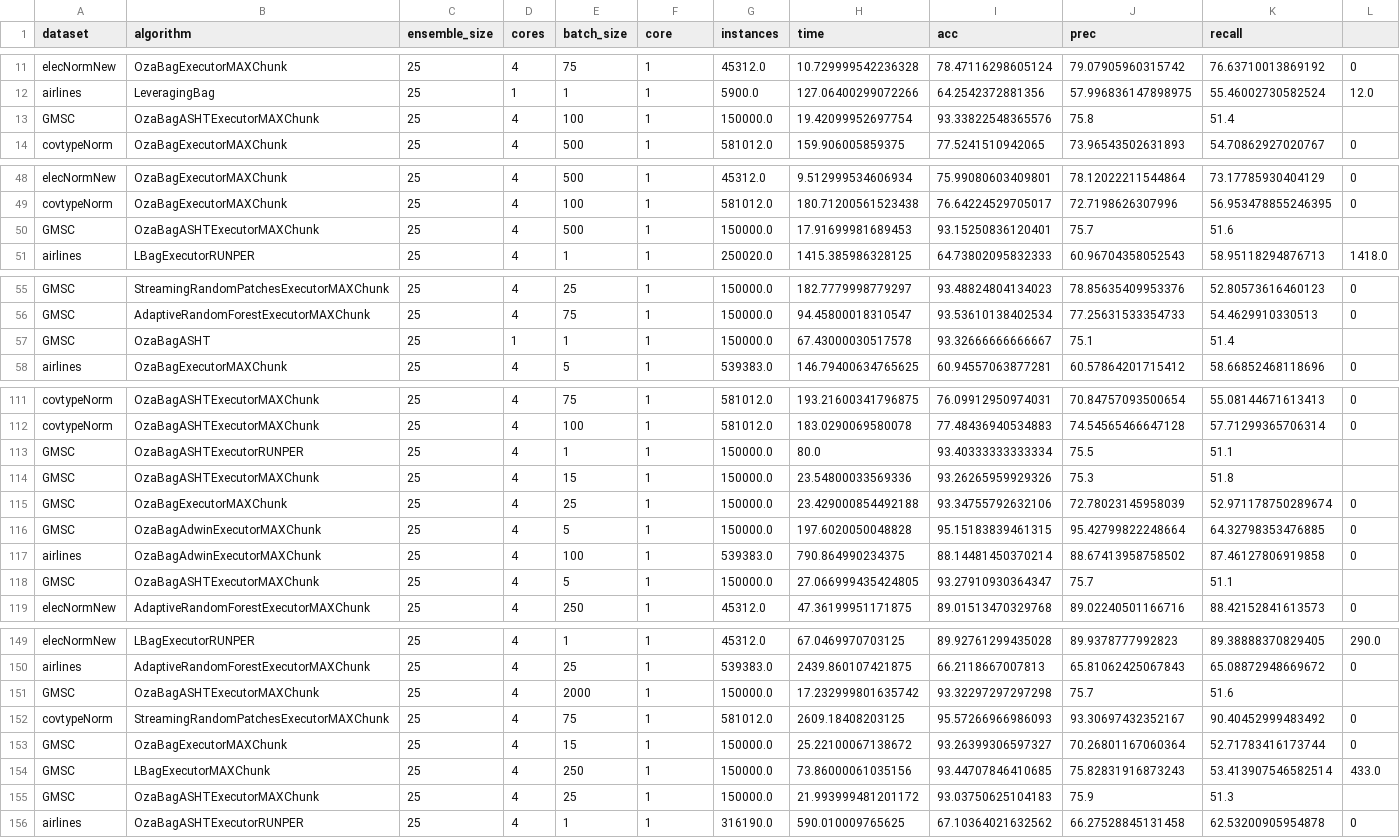
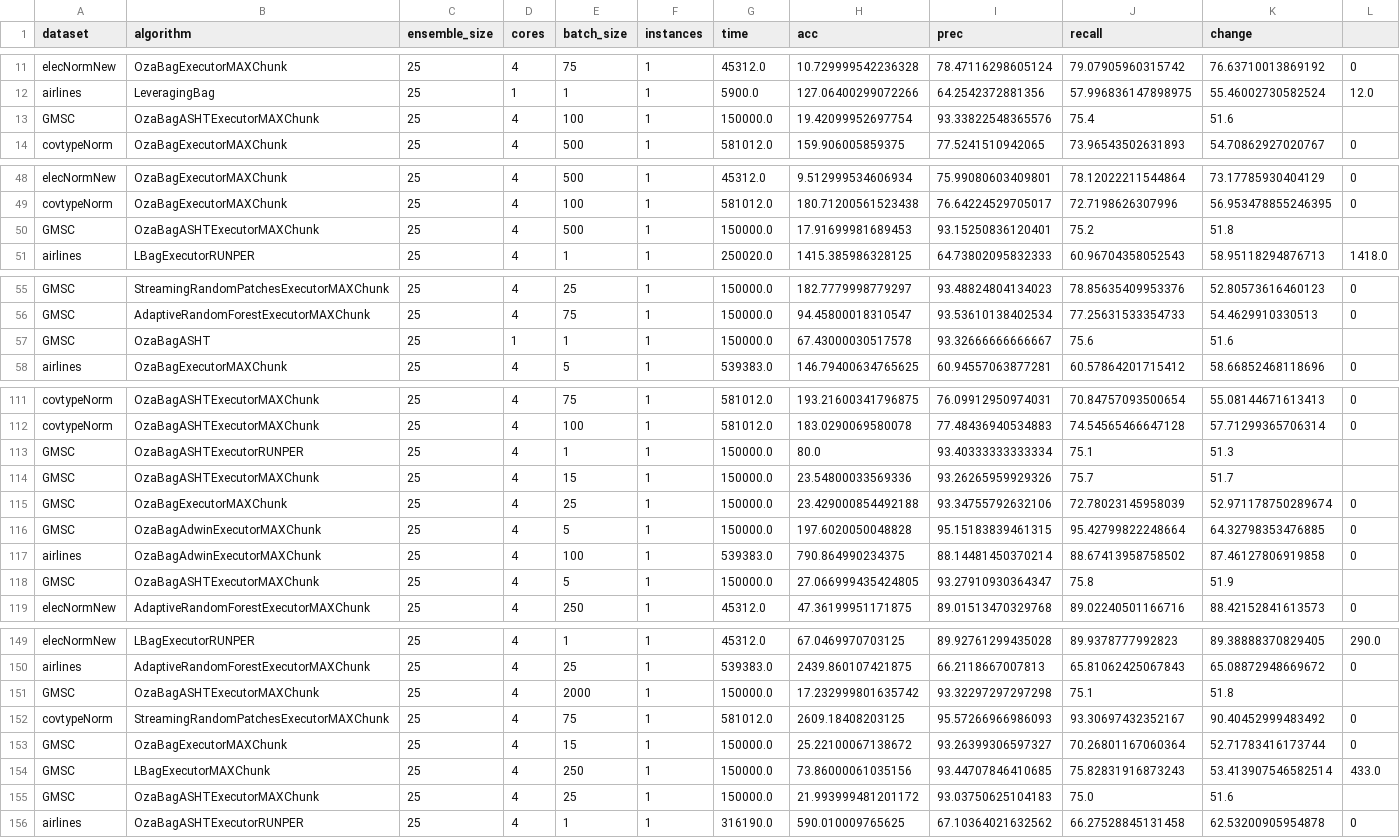
Before and after one commit to HPCSys-Lab/tecnhiques-reduce-consumption-energy, a CSV file: parsed_csvs/data-batch-vs-acc-600-1200-first.csv, drawn as a sheet; only a part is shown, gaps mark what is left out; the diff covers the shown part only.

```diff
--- a/parsed_csvs/data-batch-vs-acc-600-1200-first.csv
+++ b/parsed_csvs/data-batch-vs-acc-600-1200-first.csv
@@ -1 +1 @@
-dataset,algorithm,ensemble_size,cores,batch_size,core,instances,time,acc,prec,recall
+dataset,algorithm,ensemble_size,cores,batch_size,instances,time,acc,prec,recall,change
@@ -12,3 +12,3 @@ elecNormNew,OzaBagExecutorMAXChunk,25,4,75,1,45312.0,10.729999542236328,78.47116
 airlines,LeveragingBag,25,1,1,1,5900.0,127.06400299072266,64.2542372881356,57.996836147898975,55.46002730582524,12.0
-GMSC,OzaBagASHTExecutorMAXChunk,25,4,100,1,150000.0,19.42099952697754,93.33822548365576,75.8,51.4,
+GMSC,OzaBagASHTExecutorMAXChunk,25,4,100,1,150000.0,19.42099952697754,93.33822548365576,75.4,51.6,
 covtypeNorm,OzaBagExecutorMAXChunk,25,4,500,1,581012.0,159.906005859375,77.5241510942065,73.96543502631893,54.70862927020767,0
@@ -49,3 +49,3 @@ elecNormNew,OzaBagExecutorMAXChunk,25,4,500,1,45312.0,9.512999534606934,75.99080
 covtypeNorm,OzaBagExecutorMAXChunk,25,4,100,1,581012.0,180.71200561523438,76.64224529705017,72.7198626307996,56.953478855246395,0
-GMSC,OzaBagASHTExecutorMAXChunk,25,4,500,1,150000.0,17.91699981689453,93.15250836120401,75.7,51.6,
+GMSC,OzaBagASHTExecutorMAXChunk,25,4,500,1,150000.0,17.91699981689453,93.15250836120401,75.2,51.8,
 airlines,LBagExecutorRUNPER,25,4,1,1,250020.0,1415.385986328125,64.73802095832333,60.96704358052543,58.95118294876713,1418.0
@@ -56,3 +56,3 @@ GMSC,StreamingRandomPatchesExecutorMAXChunk,25,4,25,1,150000.0,182.7779998779297
 GMSC,AdaptiveRandomForestExecutorMAXChunk,25,4,75,1,150000.0,94.45800018310547,93.53610138402534,77.25631533354733,54.4629910330513,0
-GMSC,OzaBagASHT,25,1,1,1,150000.0,67.43000030517578,93.32666666666667,75.1,51.4,
+GMSC,OzaBagASHT,25,1,1,1,150000.0,67.43000030517578,93.32666666666667,75.6,51.6,
 airlines,OzaBagExecutorMAXChunk,25,4,5,1,539383.0,146.79400634765625,60.94557063877281,60.57864201715412,58.66852468118696,0
@@ -112,4 +112,4 @@ covtypeNorm,OzaBagASHTExecutorMAXChunk,25,4,75,1,581012.0,193.21600341796875,76.
 covtypeNorm,OzaBagASHTExecutorMAXChunk,25,4,100,1,581012.0,183.0290069580078,77.48436940534883,74.54565466647128,57.71299365706314,0
-GMSC,OzaBagASHTExecutorRUNPER,25,4,1,1,150000.0,80.0,93.40333333333334,75.5,51.1,
-GMSC,OzaBagASHTExecutorMAXChunk,25,4,15,1,150000.0,23.54800033569336,93.26265959929326,75.3,51.8,
+GMSC,OzaBagASHTExecutorRUNPER,25,4,1,1,150000.0,80.0,93.40333333333334,75.1,51.3,
+GMSC,OzaBagASHTExecutorMAXChunk,25,4,15,1,150000.0,23.54800033569336,93.26265959929326,75.7,51.7,
 GMSC,OzaBagExecutorMAXChunk,25,4,25,1,150000.0,23.429000854492188,93.34755792632106,72.78023145958039,52.971178750289674,0
@@ -117,3 +117,3 @@ GMSC,OzaBagAdwinExecutorMAXChunk,25,4,5,1,150000.0,197.6020050048828,95.15183839
 airlines,OzaBagAdwinExecutorMAXChunk,25,4,100,1,539383.0,790.864990234375,88.14481450370214,88.67413958758502,87.46127806919858,0
-GMSC,OzaBagASHTExecutorMAXChunk,25,4,5,1,150000.0,27.066999435424805,93.27910930364347,75.7,51.1,
+GMSC,OzaBagASHTExecutorMAXChunk,25,4,5,1,150000.0,27.066999435424805,93.27910930364347,75.8,51.9,
 elecNormNew,AdaptiveRandomForestExecutorMAXChunk,25,4,250,1,45312.0,47.36199951171875,89.01513470329768,89.02240501166716,88.42152841613573,0
@@ -150,3 +150,3 @@ elecNormNew,LBagExecutorRUNPER,25,4,1,1,45312.0,67.0469970703125,89.927612994350
 airlines,AdaptiveRandomForestExecutorMAXChunk,25,4,25,1,539383.0,2439.860107421875,66.2118667007813,65.81062425067843,65.08872948669672,0
-GMSC,OzaBagASHTExecutorMAXChunk,25,4,2000,1,150000.0,17.232999801635742,93.32297297297298,75.7,51.6,
+GMSC,OzaBagASHTExecutorMAXChunk,25,4,2000,1,150000.0,17.232999801635742,93.32297297297298,75.1,51.8,
 covtypeNorm,StreamingRandomPatchesExecutorMAXChunk,25,4,75,1,581012.0,2609.18408203125,95.57266966986093,93.30697432352167,90.40452999483492,0
@@ -154,3 +154,3 @@ GMSC,OzaBagExecutorMAXChunk,25,4,15,1,150000.0,25.22100067138672,93.263993065973
 GMSC,LBagExecutorMAXChunk,25,4,250,1,150000.0,73.86000061035156,93.44707846410685,75.82831916873243,53.413907546582514,433.0
-GMSC,OzaBagASHTExecutorMAXChunk,25,4,25,1,150000.0,21.993999481201172,93.03750625104183,75.9,51.3,
+GMSC,OzaBagASHTExecutorMAXChunk,25,4,25,1,150000.0,21.993999481201172,93.03750625104183,75.0,51.6,
 airlines,OzaBagASHTExecutorRUNPER,25,4,1,1,316190.0,590.010009765625,67.10364021632562,66.27528845131458,62.53200905954878,0
```
Also changed, not shown: 5 edited cells elsewhere in this file, 6 other files.
